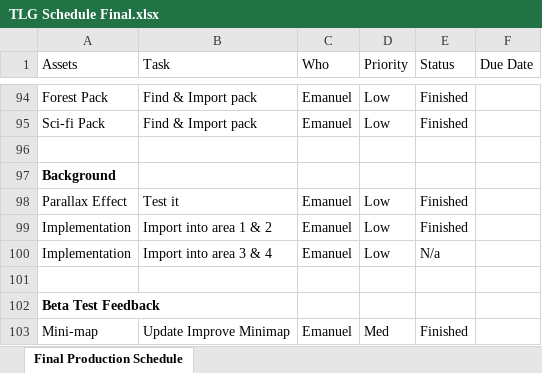
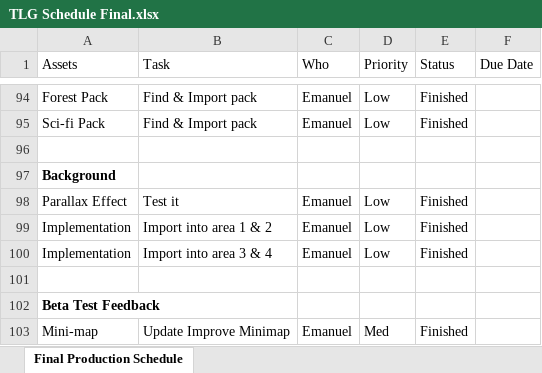
Before and after one commit to Undead-Artyom/Total-Let-Down-Games, an Excel workbook: TLG Schedule Final.xlsx, sheet Final Production Schedule, drawn as a sheet; only a part is shown, gaps mark what is left out; values as stored, in another font and other column widths than the file's, no borders; the diff names each change by its address in the sheet, - before the commit and + after, or states it on an @@ line.

```diff
--- a/TLG Schedule Final.xlsx (sheet Final Production Schedule)
+++ b/TLG Schedule Final.xlsx (sheet Final Production Schedule)
-E100 (Status): N/a
+E100 (Status): Finished
```
Also changed, not shown: TLG Schedule.xlsx, 5 other files.
